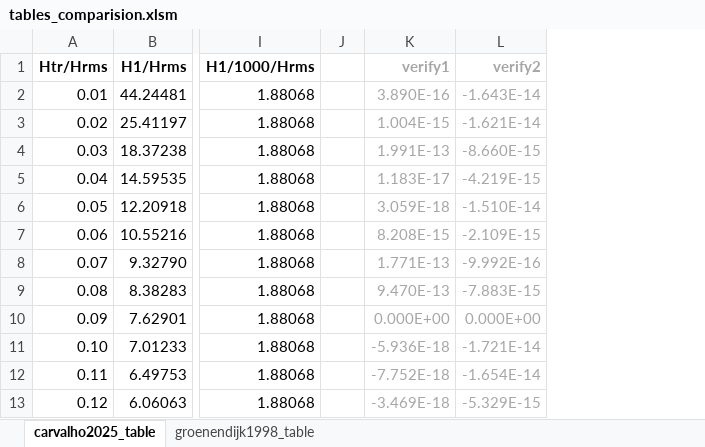
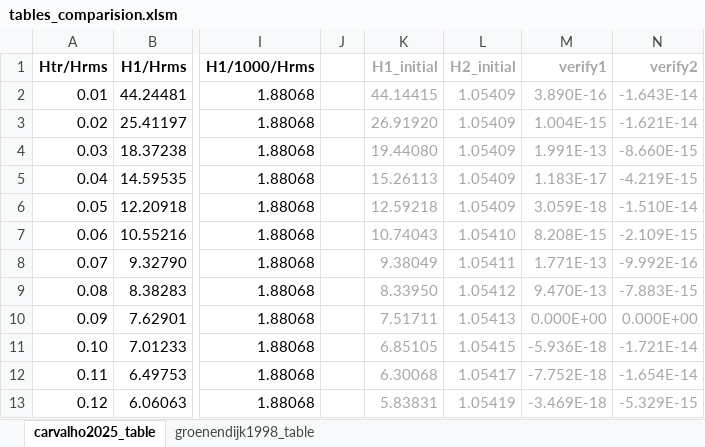
Before and after one commit to ricbencar/shallow-water-waves, an Excel workbook: tables_comparision.xlsm, sheet carvalho2025_table, drawn as a sheet; only a part is shown, gaps mark what is left out; values as stored, in another font and other column widths than the file's, no borders; the diff names each change by its address in the sheet, - before the commit and + after, or states it on an @@ line.

```diff
--- a/tables_comparision.xlsm (sheet carvalho2025_table)
+++ b/tables_comparision.xlsm (sheet carvalho2025_table)
+column K (H1_initial), rows 2-13: 44.14415 | 26.91920 | 19.44080 | 15.26113 | 12.59218 | 10.74043 | 9.38049 | 8.33950 | 7.51711 | 6.85105 | 6.30068 | 5.83831
+column L (H2_initial), rows 2-13: 1.05409 | 1.05409 | 1.05409 | 1.05409 | 1.05409 | 1.05410 | 1.05411 | 1.05412 | 1.05413 | 1.05415 | 1.05417 | 1.05419
```
Also changed, not shown: 3 other files.
